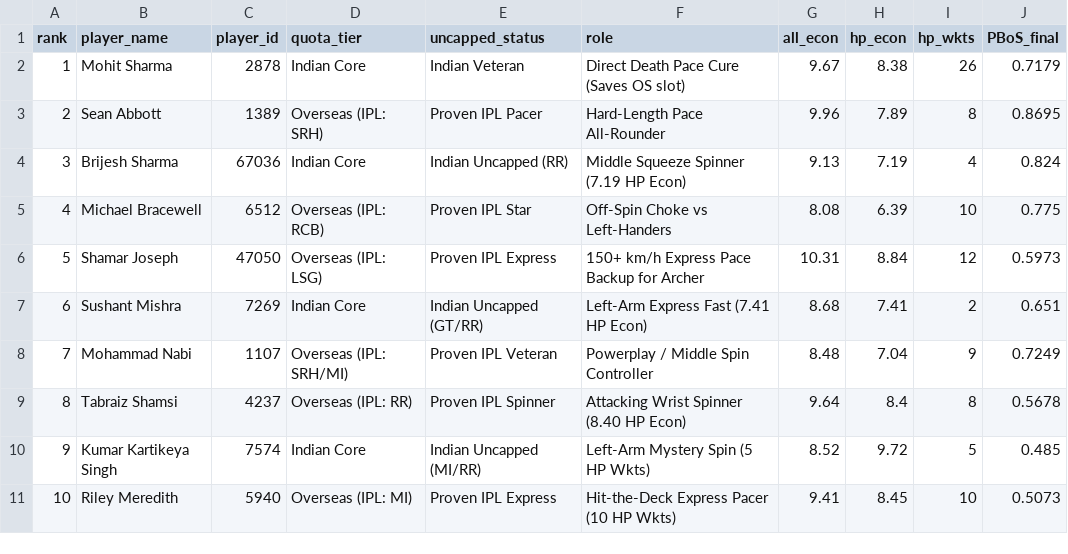
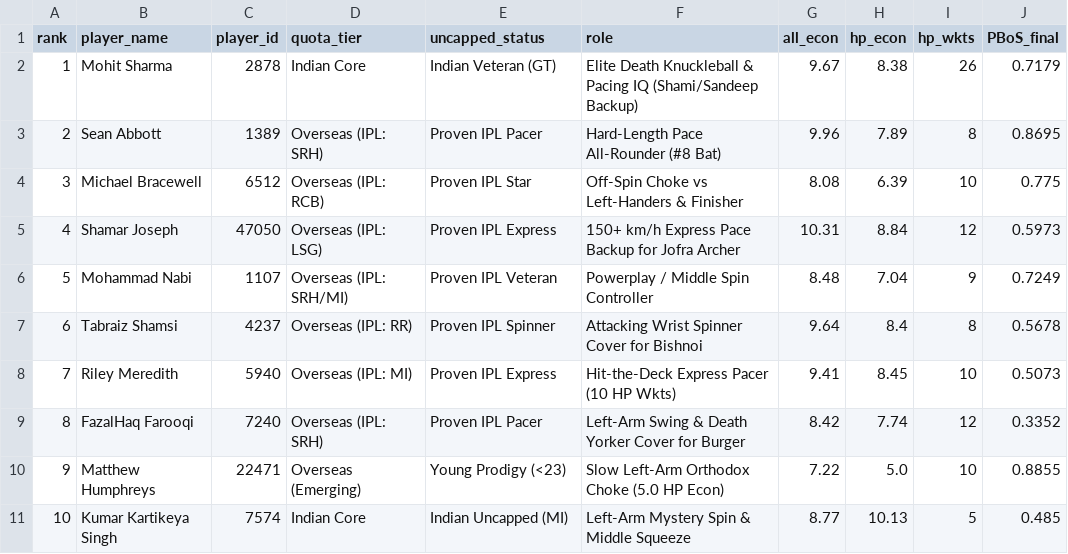
Before and after one commit to amanverma-98/SupeRR_Selector_2026, a CSV file: output/top10_auction_bowlers.csv, drawn as a sheet.

```diff
--- a/output/top10_auction_bowlers.csv
+++ b/output/top10_auction_bowlers.csv
@@ -1,11 +1,11 @@
 rank,player_name,player_id,quota_tier,uncapped_status,role,all_econ,hp_econ,hp_wkts,PBoS_final
-1,Mohit Sharma,2878,Indian Core,Indian Veteran,Direct Death Pace Cure (Saves OS slot),9.67,8.38,26,0.7179
-2,Sean Abbott,1389,Overseas (IPL: SRH),Proven IPL Pacer,Hard-Length Pace All-Rounder,9.96,7.89,8,0.8695
-3,Brijesh Sharma,67036,Indian Core,Indian Uncapped (RR),Middle Squeeze Spinner (7.19 HP Econ),9.13,7.19,4,0.824
-4,Michael Bracewell,6512,Overseas (IPL: RCB),Proven IPL Star,Off-Spin Choke vs Left-Handers,8.08,6.39,10,0.775
-5,Shamar Joseph,47050,Overseas (IPL: LSG),Proven IPL Express,150+ km/h Express Pace Backup for Archer,10.31,8.84,12,0.5973
-6,Sushant Mishra,7269,Indian Core,Indian Uncapped (GT/RR),Left-Arm Express Fast (7.41 HP Econ),8.68,7.41,2,0.651
-7,Mohammad Nabi,1107,Overseas (IPL: SRH/MI),Proven IPL Veteran,Powerplay / Middle Spin Controller,8.48,7.04,9,0.7249
-8,Tabraiz Shamsi,4237,Overseas (IPL: RR),Proven IPL Spinner,Attacking Wrist Spinner (8.40 HP Econ),9.64,8.4,8,0.5678
-9,Kumar Kartikeya Singh,7574,Indian Core,Indian Uncapped (MI/RR),Left-Arm Mystery Spin (5 HP Wkts),8.52,9.72,5,0.485
-10,Riley Meredith,5940,Overseas (IPL: MI),Proven IPL Express,Hit-the-Deck Express Pacer (10 HP Wkts),9.41,8.45,10,0.5073
+1,Mohit Sharma,2878,Indian Core,Indian Veteran (GT),Elite Death Knuckleball & Pacing IQ (Shami/Sandeep Backup),9.67,8.38,26,0.7179
+2,Sean Abbott,1389,Overseas (IPL: SRH),Proven IPL Pacer,Hard-Length Pace All-Rounder (#8 Bat),9.96,7.89,8,0.8695
+3,Michael Bracewell,6512,Overseas (IPL: RCB),Proven IPL Star,Off-Spin Choke vs Left-Handers & Finisher,8.08,6.39,10,0.775
+4,Shamar Joseph,47050,Overseas (IPL: LSG),Proven IPL Express,150+ km/h Express Pace Backup for Jofra Archer,10.31,8.84,12,0.5973
+5,Mohammad Nabi,1107,Overseas (IPL: SRH/MI),Proven IPL Veteran,Powerplay / Middle Spin Controller,8.48,7.04,9,0.7249
+6,Tabraiz Shamsi,4237,Overseas (IPL: RR),Proven IPL Spinner,Attacking Wrist Spinner Cover for Bishnoi,9.64,8.4,8,0.5678
+7,Riley Meredith,5940,Overseas (IPL: MI),Proven IPL Express,Hit-the-Deck Express Pacer (10 HP Wkts),9.41,8.45,10,0.5073
+8,FazalHaq Farooqi,7240,Overseas (IPL: SRH),Proven IPL Pacer,Left-Arm Swing & Death Yorker Cover for Burger,8.42,7.74,12,0.3352
+9,Matthew Humphreys,22471,Overseas (Emerging),Young Prodigy (<23),Slow Left-Arm Orthodox Choke (5.0 HP Econ),7.22,5.0,10,0.8855
+10,Kumar Kartikeya Singh,7574,Indian Core,Indian Uncapped (MI),Left-Arm Mystery Spin & Middle Squeeze,8.77,10.13,5,0.485
```
Also changed, not shown: output/top10_auction_batters.csv, 11 other files.
